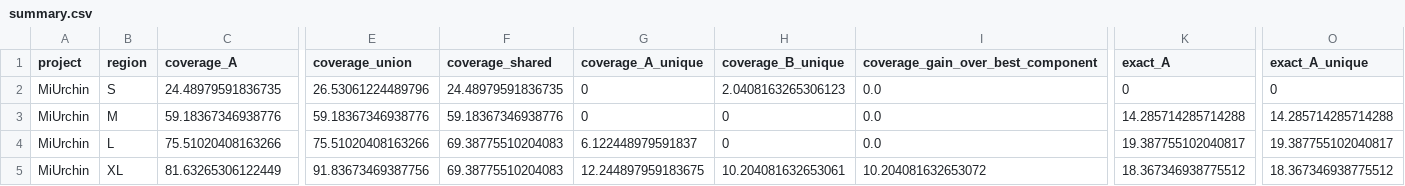
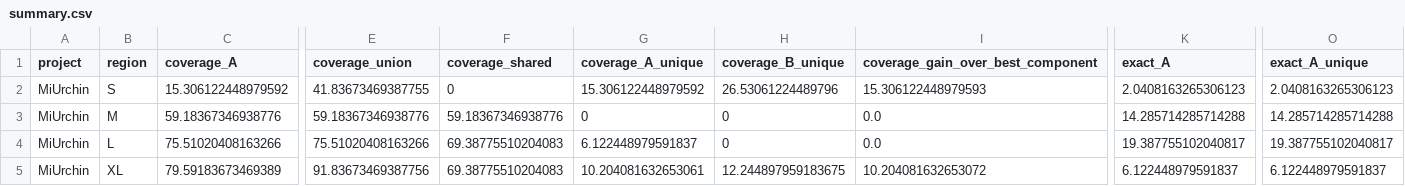
Before and after one commit to GUIBA-EX/MiUrchin, a CSV file: results/ab_complementarity/summary.csv, drawn as a sheet; only a part is shown, gaps mark what is left out; the diff covers the shown part only; the diff names each change by its address in the sheet, - before the commit and + after, or states it on an @@ line.

```diff
--- a/results/ab_complementarity/summary.csv
+++ b/results/ab_complementarity/summary.csv
-C2 (coverage_A): 24.48979591836735
+C2 (coverage_A): 15.306122448979592
-E2 (coverage_union): 26.53061224489796
+E2 (coverage_union): 41.83673469387755
-F2 (coverage_shared): 24.48979591836735
+F2 (coverage_shared): 0
-G2 (coverage_A_unique): 0
+G2 (coverage_A_unique): 15.306122448979592
-H2 (coverage_B_unique): 2.0408163265306123
+H2 (coverage_B_unique): 26.53061224489796
-I2: 0.0
+I2: 15.306122448979593
-K2 (exact_A): 0
+K2 (exact_A): 2.0408163265306123
-O2 (exact_A_unique): 0
+O2 (exact_A_unique): 2.0408163265306123
-C5 (coverage_A): 81.63265306122449
+C5 (coverage_A): 79.59183673469389
-G5 (coverage_A_unique): 12.244897959183675
+G5 (coverage_A_unique): 10.204081632653061
-H5 (coverage_B_unique): 10.204081632653061
+H5 (coverage_B_unique): 12.244897959183675
-K5 (exact_A): 18.367346938775512
+K5 (exact_A): 6.122448979591837
-O5 (exact_A_unique): 18.367346938775512
+O5 (exact_A_unique): 6.122448979591837
```
Also changed, not shown: 7 edited cells elsewhere in this file, results/ab_complementarity/reselection.csv, results/terminal_optimization/independent_hits.tsv, 23 other files.
